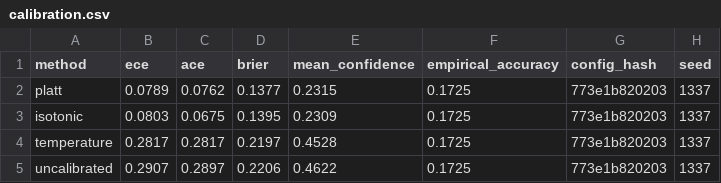
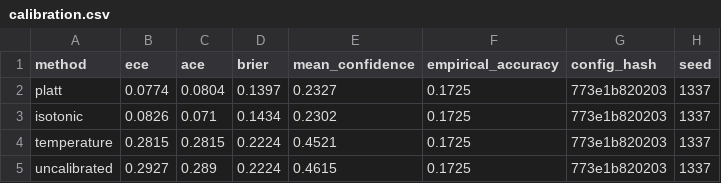
Before and after one commit to Afifa637/Path-Proman, a CSV file: reports/tables/calibration.csv, drawn as a sheet.

```diff
--- a/reports/tables/calibration.csv
+++ b/reports/tables/calibration.csv
@@ -1,5 +1,5 @@
 method,ece,ace,brier,mean_confidence,empirical_accuracy,config_hash,seed
-platt,0.0789,0.0762,0.1377,0.2315,0.1725,773e1b820203,1337
-isotonic,0.0803,0.0675,0.1395,0.2309,0.1725,773e1b820203,1337
-temperature,0.2817,0.2817,0.2197,0.4528,0.1725,773e1b820203,1337
-uncalibrated,0.2907,0.2897,0.2206,0.4622,0.1725,773e1b820203,1337
+platt,0.0774,0.0804,0.1397,0.2327,0.1725,773e1b820203,1337
+isotonic,0.0826,0.071,0.1434,0.2302,0.1725,773e1b820203,1337
+temperature,0.2815,0.2815,0.2224,0.4521,0.1725,773e1b820203,1337
+uncalibrated,0.2927,0.289,0.2224,0.4615,0.1725,773e1b820203,1337
```
Also changed, not shown: reports/tables/banglaverify_quality.csv, reports/tables/fusion.csv, 23 other files.
